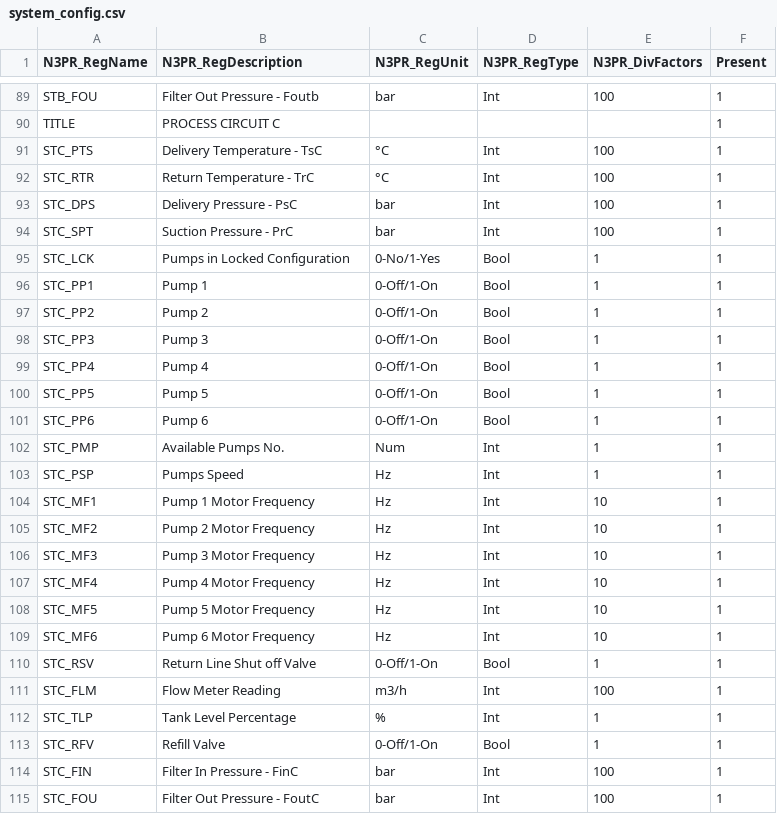
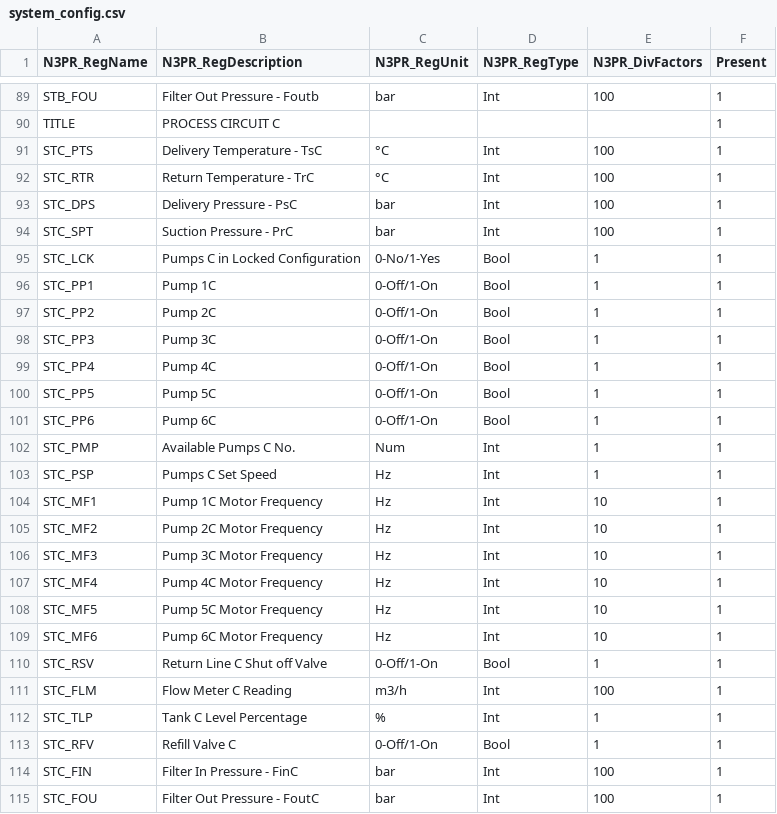
Before and after one commit to oliug666/legirf, a CSV file: TPIH.Gecco.WPF/system_config.csv, drawn as a sheet; only a part is shown, gaps mark what is left out; the diff covers the shown part only.

```diff
--- a/TPIH.Gecco.WPF/system_config.csv
+++ b/TPIH.Gecco.WPF/system_config.csv
@@ -94,21 +94,21 @@ STC_DPS;Delivery Pressure - PsC;bar;Int;100;1
 STC_SPT;Suction Pressure - PrC;bar;Int;100;1
-STC_LCK;Pumps in Locked Configuration;0-No/1-Yes;Bool;1;1
-STC_PP1;Pump 1;0-Off/1-On;Bool;1;1
-STC_PP2;Pump 2;0-Off/1-On;Bool;1;1
-STC_PP3;Pump 3;0-Off/1-On;Bool;1;1
-STC_PP4;Pump 4;0-Off/1-On;Bool;1;1
-STC_PP5;Pump 5;0-Off/1-On;Bool;1;1
-STC_PP6;Pump 6;0-Off/1-On;Bool;1;1
-STC_PMP;Available Pumps No.;Num;Int;1;1
-STC_PSP;Pumps Speed;Hz;Int;1;1
-STC_MF1;Pump 1 Motor Frequency;Hz;Int;10;1
-STC_MF2;Pump 2 Motor Frequency;Hz;Int;10;1
-STC_MF3;Pump 3 Motor Frequency;Hz;Int;10;1
-STC_MF4;Pump 4 Motor Frequency;Hz;Int;10;1
-STC_MF5;Pump 5 Motor Frequency;Hz;Int;10;1
-STC_MF6;Pump 6 Motor Frequency;Hz;Int;10;1
-STC_RSV;Return Line Shut off Valve;0-Off/1-On;Bool;1;1
-STC_FLM;Flow Meter Reading;m3/h;Int;100;1
-STC_TLP;Tank Level Percentage;%;Int;1;1
-STC_RFV;Refill Valve;0-Off/1-On;Bool;1;1
+STC_LCK;Pumps C in Locked Configuration;0-No/1-Yes;Bool;1;1
+STC_PP1;Pump 1C;0-Off/1-On;Bool;1;1
+STC_PP2;Pump 2C;0-Off/1-On;Bool;1;1
+STC_PP3;Pump 3C;0-Off/1-On;Bool;1;1
+STC_PP4;Pump 4C;0-Off/1-On;Bool;1;1
+STC_PP5;Pump 5C;0-Off/1-On;Bool;1;1
+STC_PP6;Pump 6C;0-Off/1-On;Bool;1;1
+STC_PMP;Available Pumps C No.;Num;Int;1;1
+STC_PSP;Pumps C Set Speed;Hz;Int;1;1
+STC_MF1;Pump 1C Motor Frequency;Hz;Int;10;1
+STC_MF2;Pump 2C Motor Frequency;Hz;Int;10;1
+STC_MF3;Pump 3C Motor Frequency;Hz;Int;10;1
+STC_MF4;Pump 4C Motor Frequency;Hz;Int;10;1
+STC_MF5;Pump 5C Motor Frequency;Hz;Int;10;1
+STC_MF6;Pump 6C Motor Frequency;Hz;Int;10;1
+STC_RSV;Return Line C Shut off Valve;0-Off/1-On;Bool;1;1
+STC_FLM;Flow Meter C Reading ;m3/h;Int;100;1
+STC_TLP;Tank C Level Percentage;%;Int;1;1
+STC_RFV;Refill Valve C;0-Off/1-On;Bool;1;1
 STC_FIN;Filter In Pressure - FinC;bar;Int;100;1
```
Also changed, not shown: 103 edited cells elsewhere in this file, 4 other files.
